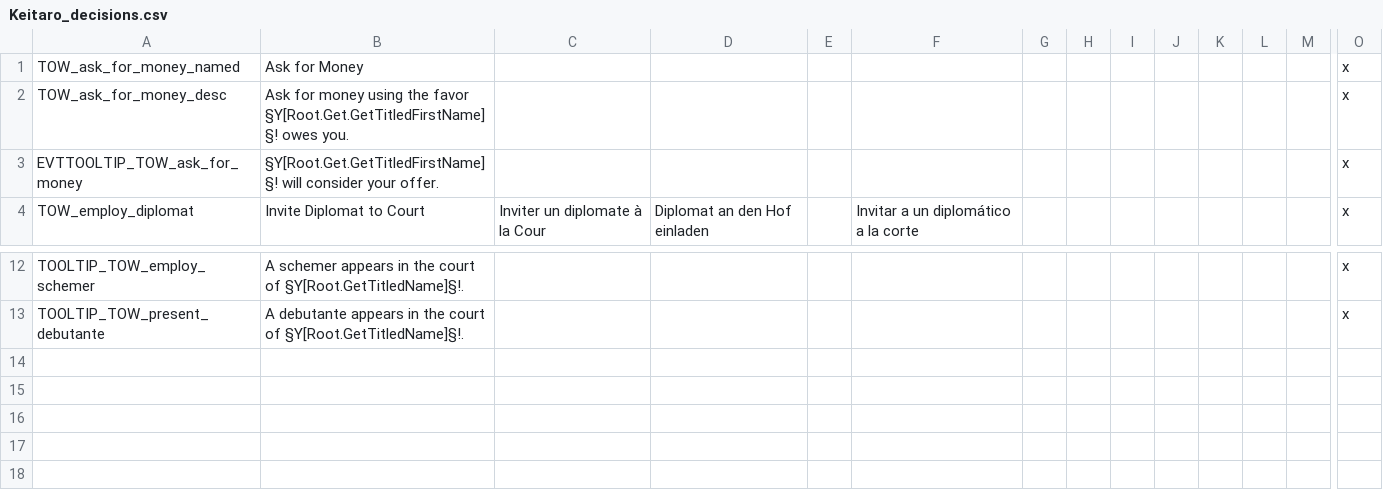
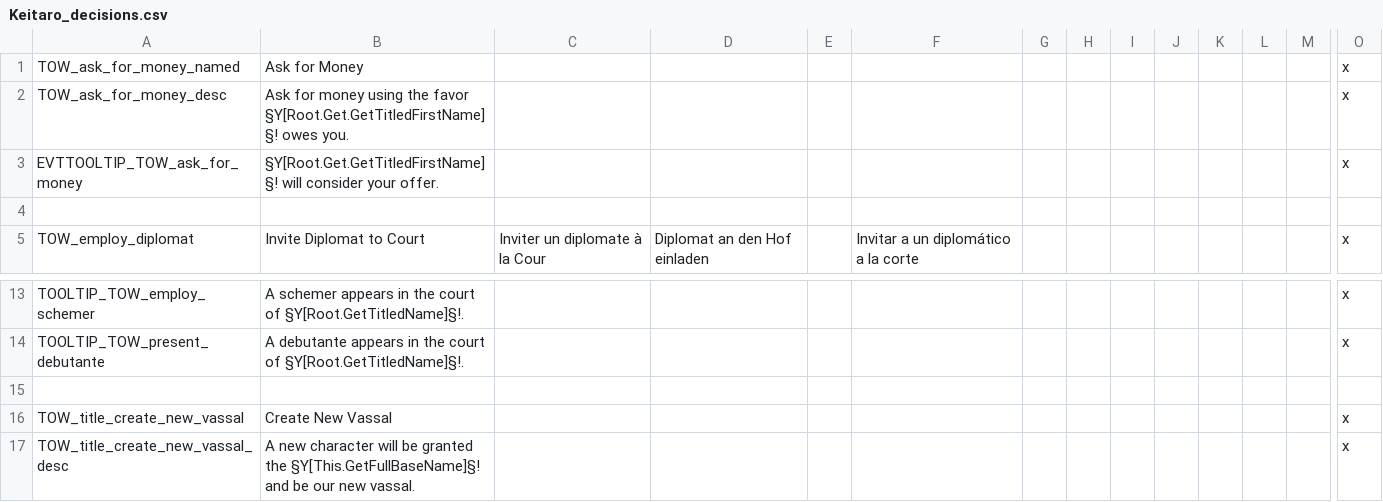
Before and after one commit to blackdragonTOW/Tides-of-Warcraft, a CSV file: localisation/Keitaro_decisions.csv, drawn as a sheet; only a part is shown, gaps mark what is left out; rows hold the shown columns only; the diff names each change by its address in the sheet, - before the commit and + after, or states it on an @@ line.

Commit message:
Added "Create New Vassal" county decision.

```diff
--- a/localisation/Keitaro_decisions.csv
+++ b/localisation/Keitaro_decisions.csv
+row 4: (empty)
+row 15: (empty)
+row 16: TOW_title_create_new_vassal | Create New Vassal |  |  |  |  |  |  |  |  |  |  |  | x
+row 17: TOW_title_create_new_vassal_desc | A new character will be granted the §Y[This.GetFullBaseName]§! and be our new vassal. |  |  |  |  |  |  |  |  |  |  |  | x
```
Also changed, not shown: 4 other files.
